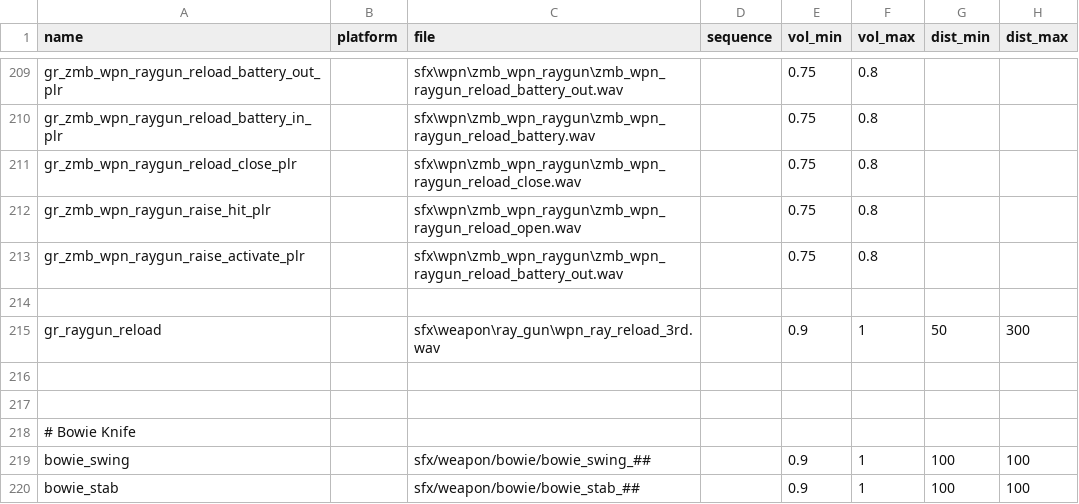
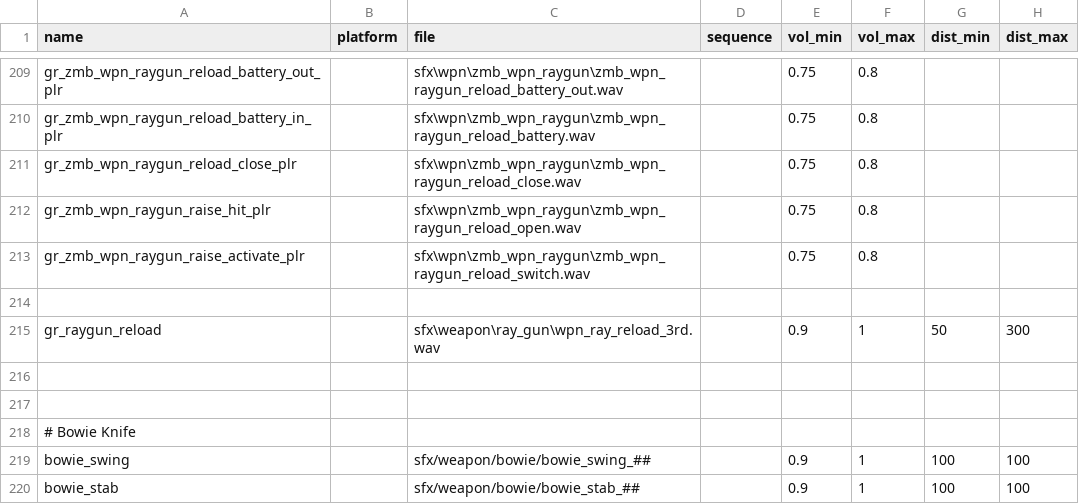
Before and after one commit to Keyware-Digital/NDU-Reloaded, a CSV file: soundaliases/mod_ndu.csv, drawn as a sheet; only a part is shown, gaps mark what is left out; the diff names each change by its address in the sheet, - before the commit and + after, or states it on an @@ line.

Commit message:
updated ray gun sounds

```diff
--- a/soundaliases/mod_ndu.csv
+++ b/soundaliases/mod_ndu.csv
-C213 (file): sfx\wpn\zmb_wpn_raygun\zmb_wpn_raygun_reload_battery_out.wav
+C213 (file): sfx\wpn\zmb_wpn_raygun\zmb_wpn_raygun_reload_switch.wav
```
Also changed, not shown: mod.csv, 12 other files.
